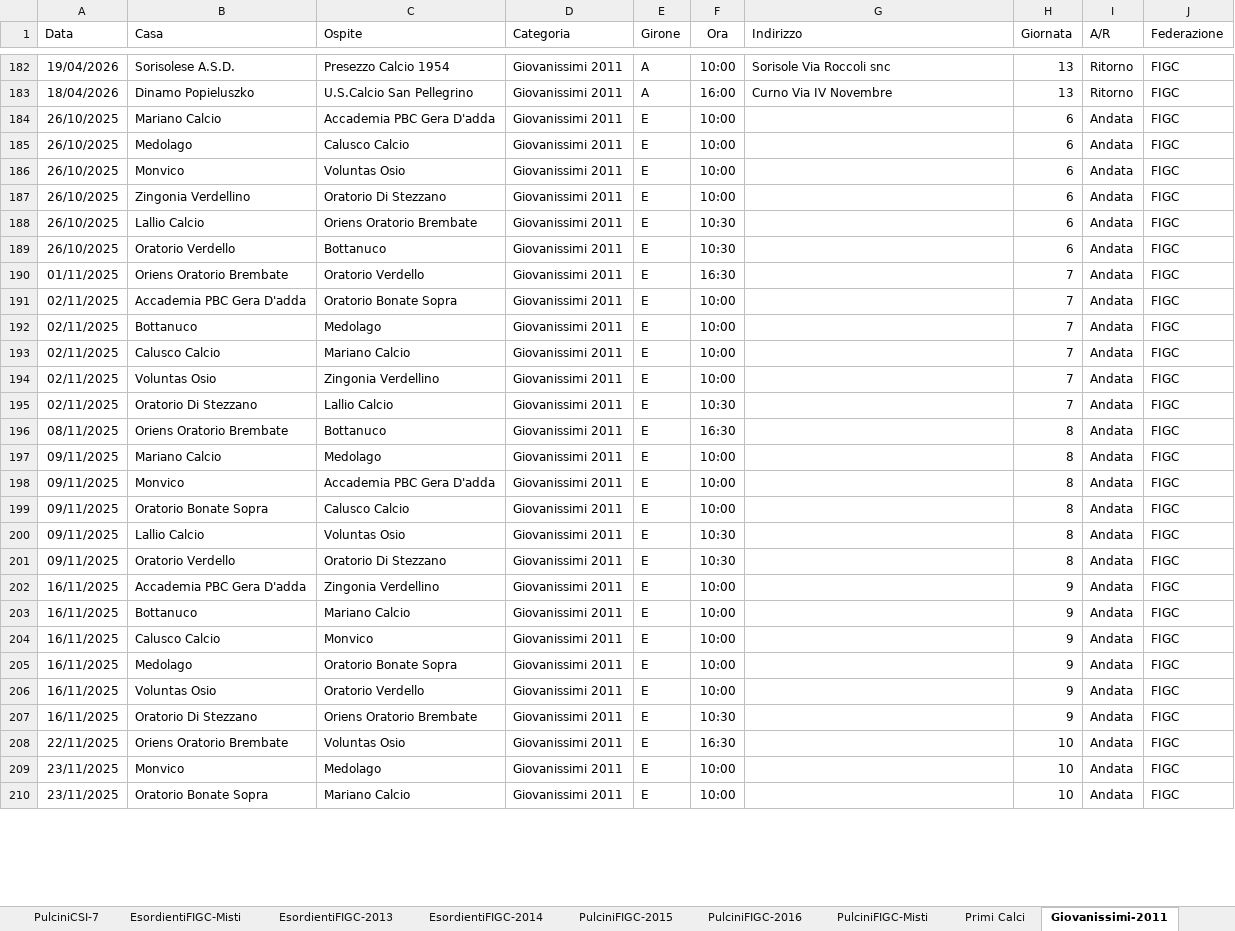
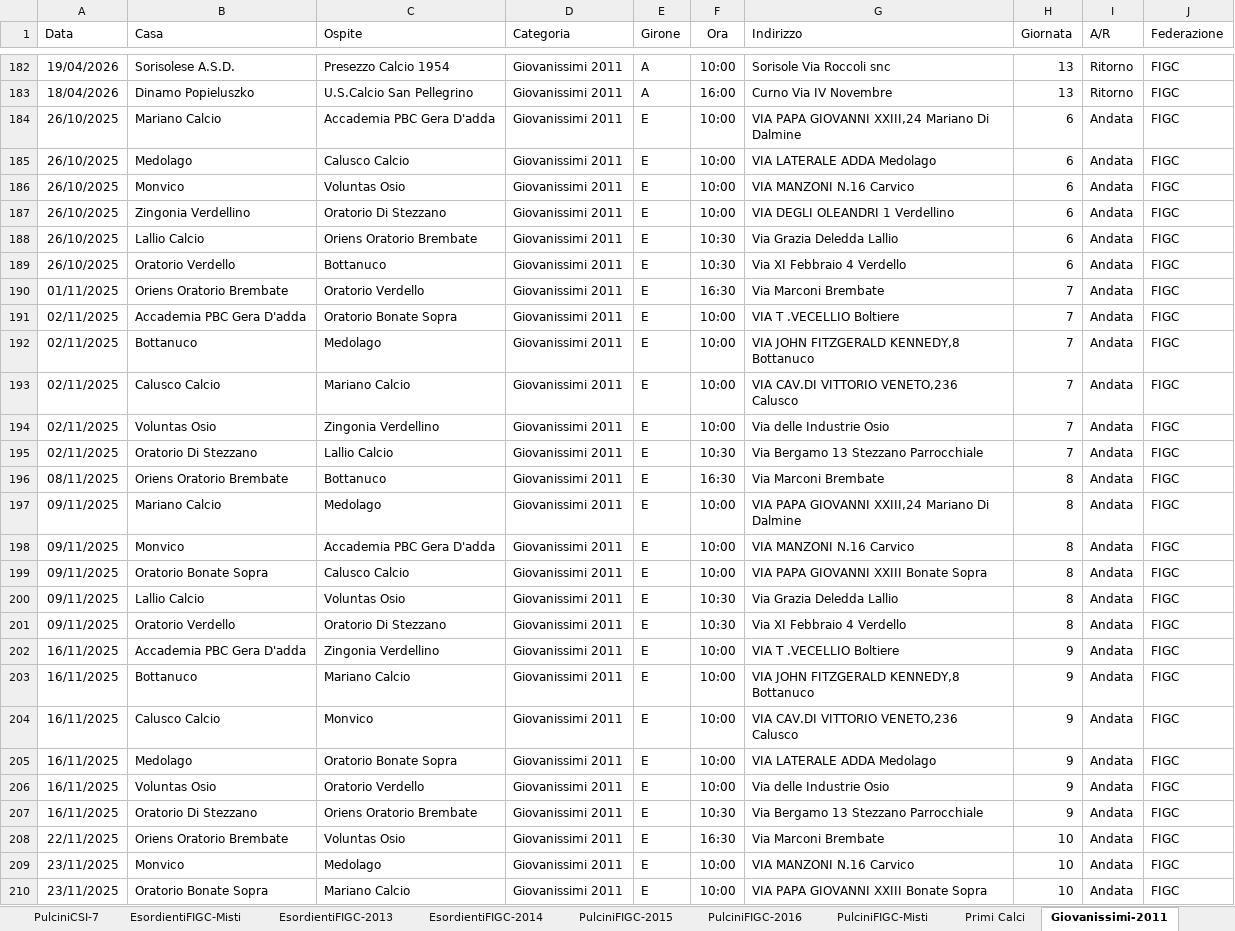
Before and after one commit to dfuselli/scouting-calendar-helper, an Excel workbook: app/resources/AllCalendars.xlsx, sheet Giovanissimi-2011, drawn as a sheet; only a part is shown, gaps mark what is left out; values as stored, in another font and other column widths than the file's, no borders; charts and pictures not drawn; the diff covers the shown part only; the diff names each change by its address in the sheet, - before the commit and + after, or states it on an @@ line.

```diff
--- a/app/resources/AllCalendars.xlsx (sheet Giovanissimi-2011)
+++ b/app/resources/AllCalendars.xlsx (sheet Giovanissimi-2011)
-G184 (Indirizzo): (empty)
+G184 (Indirizzo): VIA PAPA GIOVANNI XXIII,24 Mariano Di Dalmine
-G185 (Indirizzo): (empty)
+G185 (Indirizzo): VIA LATERALE ADDA Medolago
-G186 (Indirizzo): (empty)
+G186 (Indirizzo): VIA MANZONI N.16 Carvico
-G187 (Indirizzo): (empty)
+G187 (Indirizzo): VIA DEGLI OLEANDRI 1 Verdellino
-G188 (Indirizzo): (empty)
+G188 (Indirizzo): Via Grazia Deledda Lallio
-G189 (Indirizzo): (empty)
+G189 (Indirizzo): Via XI Febbraio 4 Verdello
-G190 (Indirizzo): (empty)
+G190 (Indirizzo): Via Marconi Brembate
-G191 (Indirizzo): (empty)
+G191 (Indirizzo): VIA T .VECELLIO Boltiere
-G192 (Indirizzo): (empty)
+G192 (Indirizzo): VIA JOHN FITZGERALD KENNEDY,8 Bottanuco
-G193 (Indirizzo): (empty)
+G193 (Indirizzo): VIA CAV.DI VITTORIO VENETO,236 Calusco
-G194 (Indirizzo): (empty)
+G194 (Indirizzo): Via delle Industrie Osio
-G195 (Indirizzo): (empty)
+G195 (Indirizzo): Via Bergamo 13 Stezzano Parrocchiale
-G196 (Indirizzo): (empty)
+G196 (Indirizzo): Via Marconi Brembate
-G197 (Indirizzo): (empty)
+G197 (Indirizzo): VIA PAPA GIOVANNI XXIII,24 Mariano Di Dalmine
-G198 (Indirizzo): (empty)
+G198 (Indirizzo): VIA MANZONI N.16 Carvico
-G199 (Indirizzo): (empty)
+G199 (Indirizzo): VIA PAPA GIOVANNI XXIII Bonate Sopra
-G200 (Indirizzo): (empty)
+G200 (Indirizzo): Via Grazia Deledda Lallio
-G201 (Indirizzo): (empty)
+G201 (Indirizzo): Via XI Febbraio 4 Verdello
-G202 (Indirizzo): (empty)
+G202 (Indirizzo): VIA T .VECELLIO Boltiere
-G203 (Indirizzo): (empty)
+G203 (Indirizzo): VIA JOHN FITZGERALD KENNEDY,8 Bottanuco
-G204 (Indirizzo): (empty)
+G204 (Indirizzo): VIA CAV.DI VITTORIO VENETO,236 Calusco
-G205 (Indirizzo): (empty)
+G205 (Indirizzo): VIA LATERALE ADDA Medolago
-G206 (Indirizzo): (empty)
+G206 (Indirizzo): Via delle Industrie Osio
-G207 (Indirizzo): (empty)
+G207 (Indirizzo): Via Bergamo 13 Stezzano Parrocchiale
-G208 (Indirizzo): (empty)
+G208 (Indirizzo): Via Marconi Brembate
-G209 (Indirizzo): (empty)
+G209 (Indirizzo): VIA MANZONI N.16 Carvico
-G210 (Indirizzo): (empty)
+G210 (Indirizzo): VIA PAPA GIOVANNI XXIII Bonate Sopra
```
Also changed, not shown: 221 edited cells elsewhere in this sheet, sheet EsordientiFIGC-2013, sheet GiovanissimiFIGC-2012, hidden cells, app/resources/AllCalendarsMerged.xlsx.
